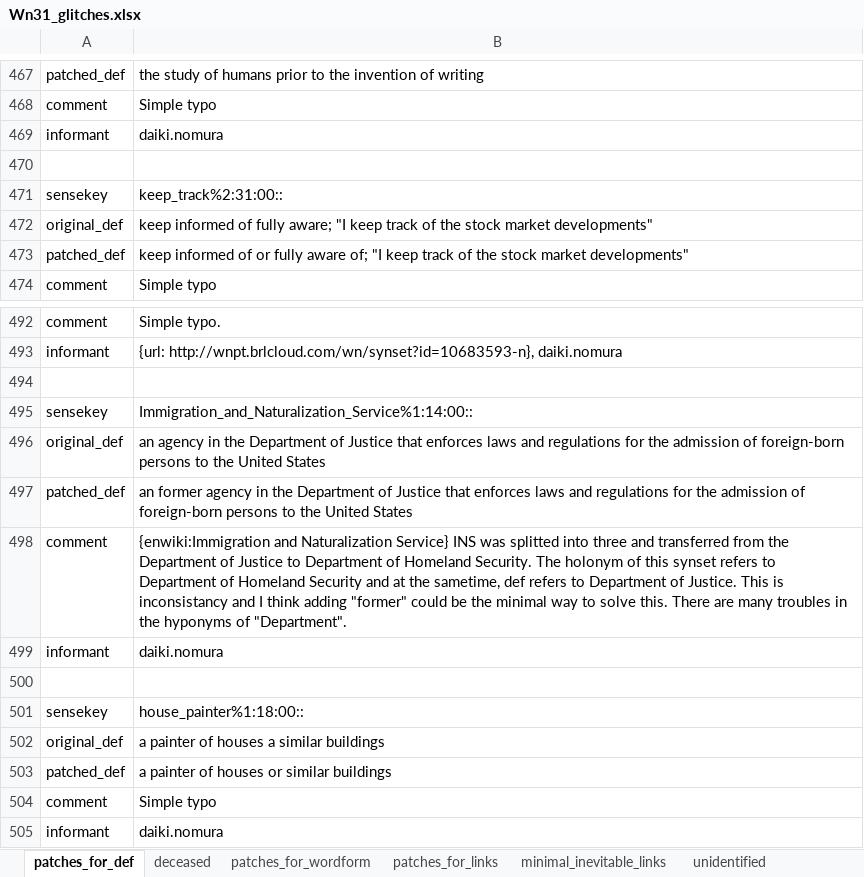
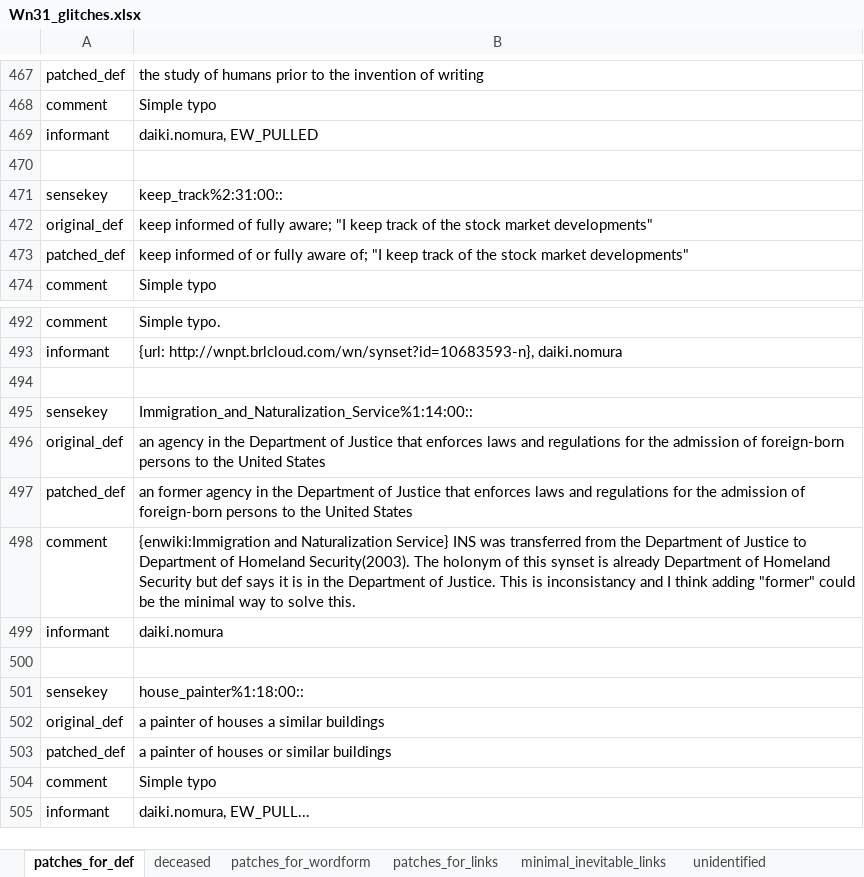
Before and after one commit to daikinomura/WordNet31_japanese_translation_base, an Excel workbook: src/Wn31_glitches.xlsx, sheet patches_for_def, drawn as a sheet; only a part is shown, gaps mark what is left out; values as stored, in another font and other column widths than the file's, no borders; the diff names each change by its address in the sheet, - before the commit and + after, or states it on an @@ line.

```diff
--- a/src/Wn31_glitches.xlsx (sheet patches_for_def)
+++ b/src/Wn31_glitches.xlsx (sheet patches_for_def)
-B469: daiki.nomura
+B469: daiki.nomura, EW_PULLED
-B498: …INS was splitted into three and transferred from the Department of Justice to Department of Homeland Security. The holonym of this synset refers to Department of Homeland Security and at the sametime, def refers to Department of Justice. This is inconsistancy and I think adding "former" could be the minimal way to solve this. There are many troubles in the hyponyms of "Department".
+B498: …INS was transferred from the Department of Justice to Department of Homeland Security(2003). The holonym of this synset is already Department of Homeland Security but def says it is in the Department of Justice. This is inconsistancy and I think adding "former" could be the minimal way to solve this.
-B505: daiki.nomura
+B505: daiki.nomura, EW_PULL...
```
Also changed, not shown: 1 other file.
